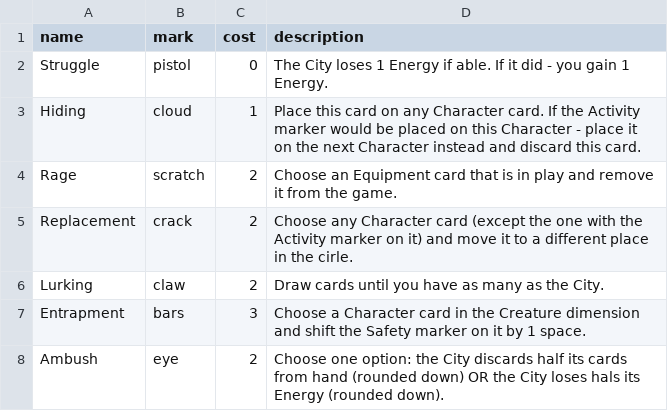
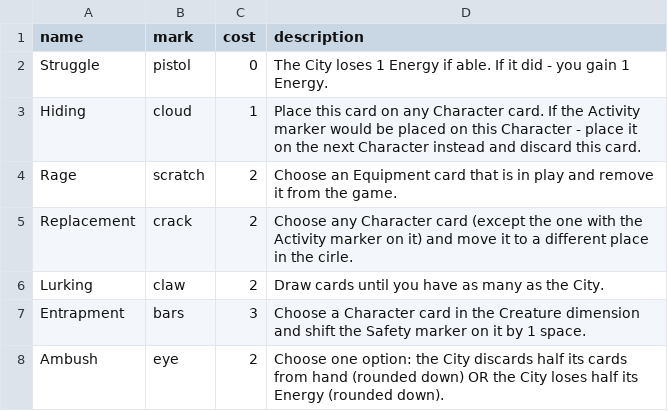
Before and after one commit to trettifjerde/inbetween, a CSV file: creature_cards.csv, drawn as a sheet.

```diff
--- a/creature_cards.csv
+++ b/creature_cards.csv
@@ -7,2 +7,2 @@ Lurking,claw,2,Draw cards until you have as many as the City.
 Entrapment,bars,3,Choose a Character card in the Creature dimension and shift the Safety marker on it by 1 space.
-Ambush,eye,2,Choose one option: the City discards half its cards from hand (rounded down) OR the City loses hals its Energy (rounded down).
+Ambush,eye,2,Choose one option: the City discards half its cards from hand (rounded down) OR the City loses half its Energy (rounded down).
```
Also changed, not shown: 3 other files.
